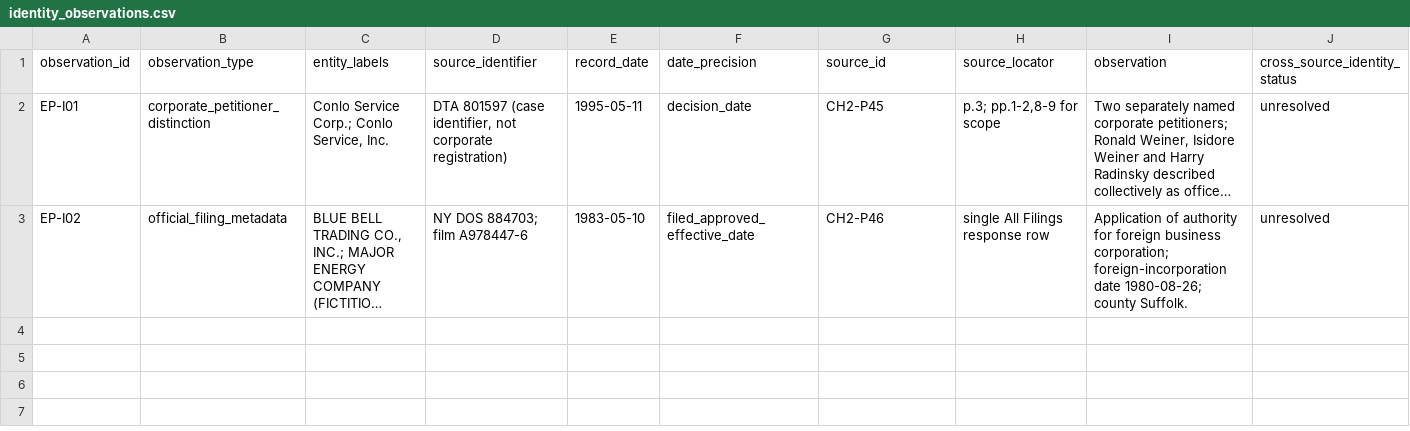
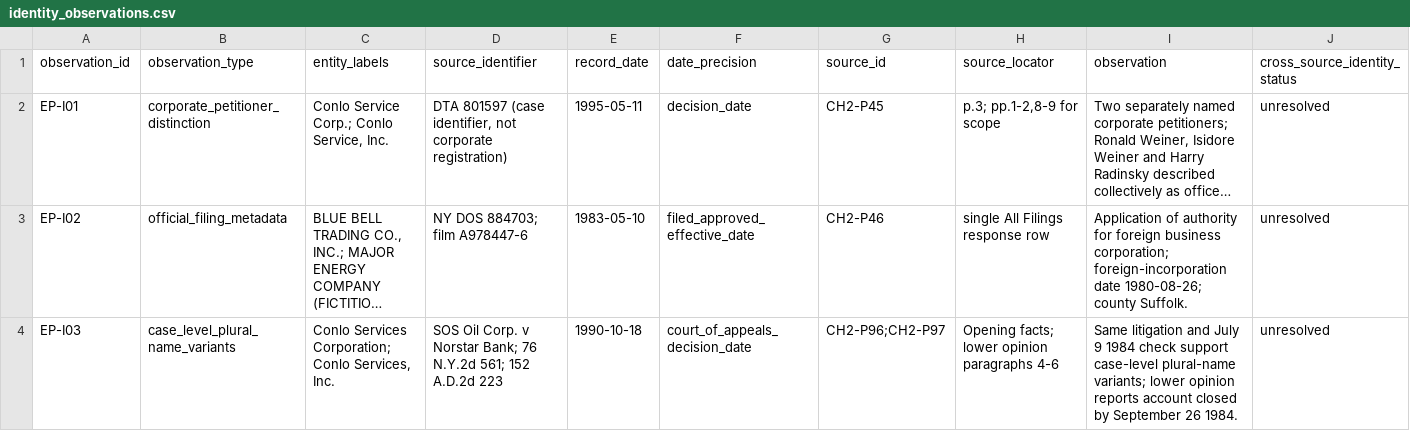
Before and after one commit to mfreeze77/DJT, a CSV file: research-library/research/early_petroleum_financing_2026/identity_observations.csv, drawn as a sheet; only a part is shown; long unchanged cells end in …; rows hold the shown columns only; the diff names each change by its address in the sheet, - before the commit and + after, or states it on an @@ line.

Commit message:
Research: separate Conlo bank-item stages and historical registration rules

```diff
--- a/research-library/research/early_petroleum_financing_2026/identity_observations.csv
+++ b/research-library/research/early_petroleum_financing_2026/identity_observations.csv
+row 4: EP-I03 | case_level_plural_name_variants | Conlo Services Corporation; Conlo Services, Inc. | SOS Oil Corp. v Norstar Bank; 76 N.Y.2d 561; 152 A.D.2d 223 | 1990-10-18 | court_of_appeals_decision_date | CH2-P96;CH2-P97 | Opening facts; lower opinion paragraphs 4-6 | Same litigation and July 9 1984 check support case-level plural-name variants; lower opinion reports account closed by September 26 1984. | unresolved
```
Also changed, not shown: 6 other files.
